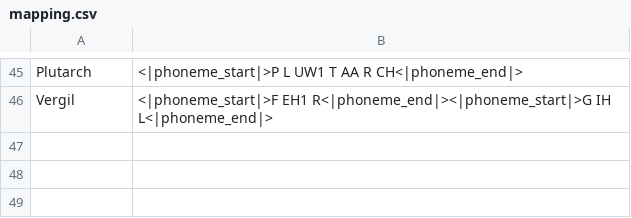
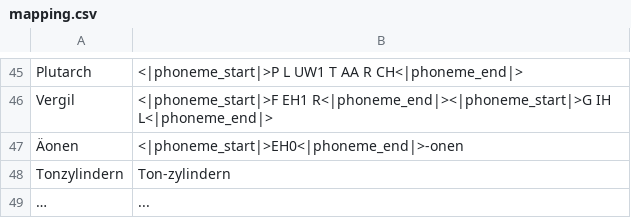
Before and after one commit to smoki99/audiobook_gen1, a CSV file: mapping.csv, drawn as a sheet; only a part is shown, gaps mark what is left out.

```diff
--- a/mapping.csv
+++ b/mapping.csv
@@ -46 +46,4 @@
 "Vergil","<|phoneme_start|>F EH1 R<|phoneme_end|><|phoneme_start|>G IH L<|phoneme_end|>"
+"Äonen","<|phoneme_start|>EH0<|phoneme_end|>-onen"
+"Tonzylindern","Ton-zylindern"
+ "…","..."
```
Also changed, not shown: 1 other file.
